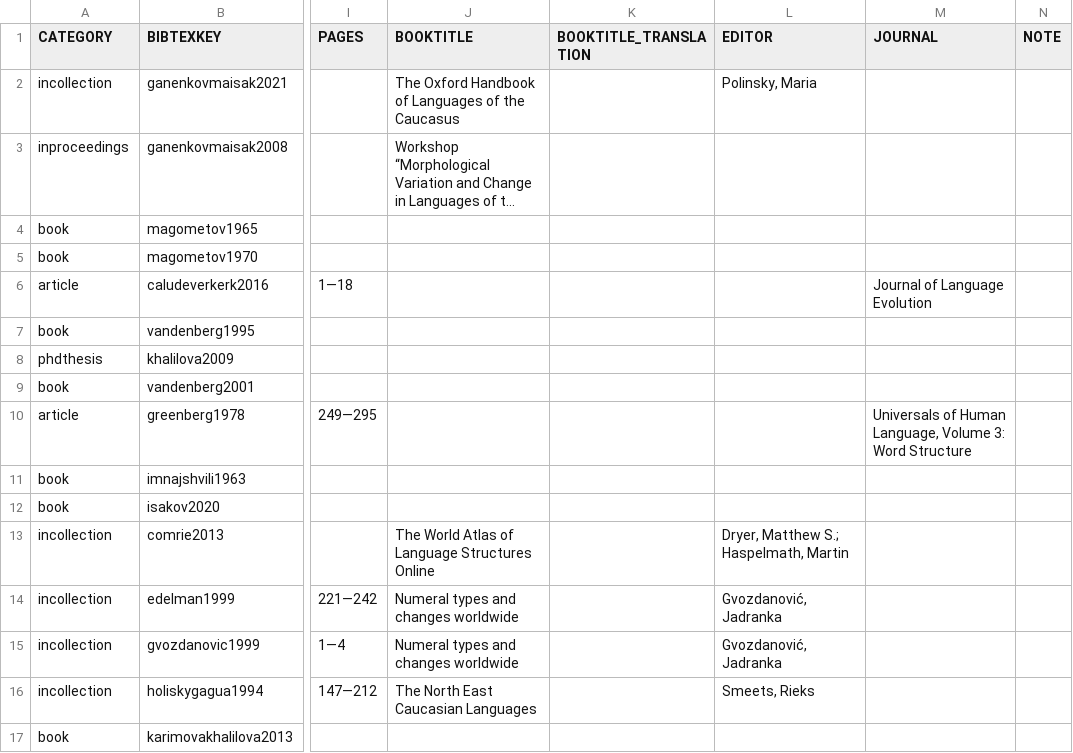
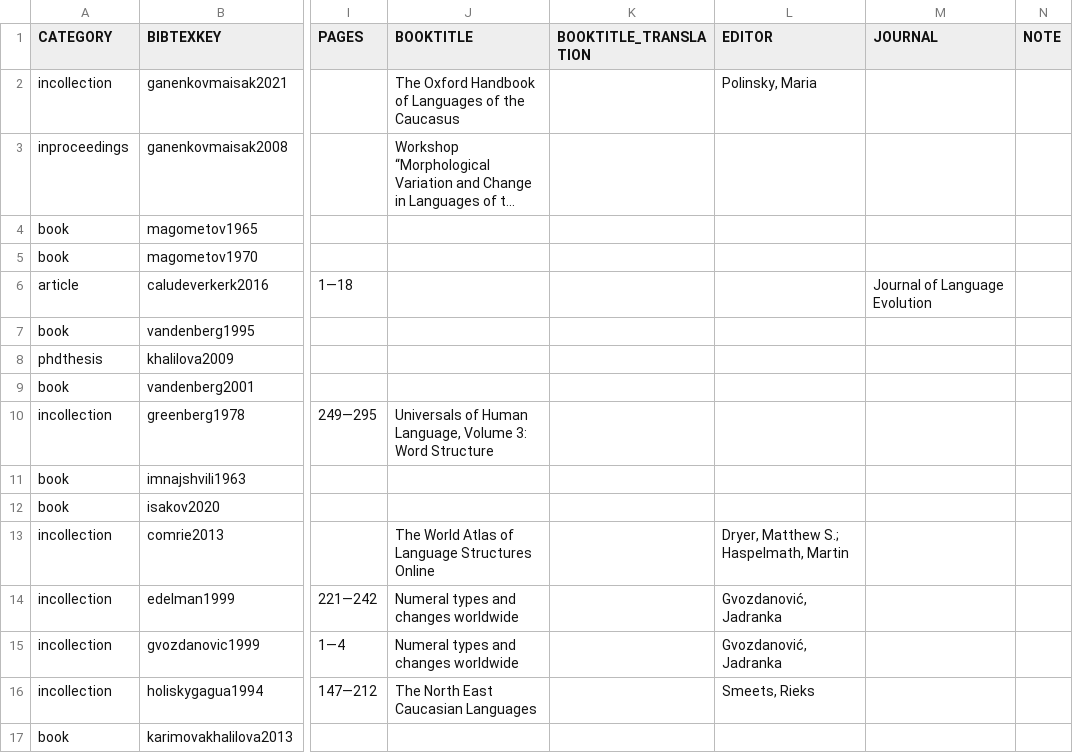
Before and after one commit to LingConLab/TALD, a TSV file: data/orig_bib_tsv/numeral_bases_bib.tsv, drawn as a sheet; only a part is shown, gaps mark what is left out; long unchanged cells end in …; the diff names each change by its address in the sheet, - before the commit and + after, or states it on an @@ line.

```diff
--- a/data/orig_bib_tsv/numeral_bases_bib.tsv
+++ b/data/orig_bib_tsv/numeral_bases_bib.tsv
-A10 (CATEGORY): article
+A10 (CATEGORY): incollection
-J10 (BOOKTITLE): (empty)
+J10 (BOOKTITLE): Universals of Human Language, Volume 3: Word Structure
-M10 (JOURNAL): Universals of Human Language, Volume 3: Word Structure
+M10 (JOURNAL): (empty)
```
Also changed, not shown: data/orig_bib_tsv/particles_bib.tsv, 19 other files.
